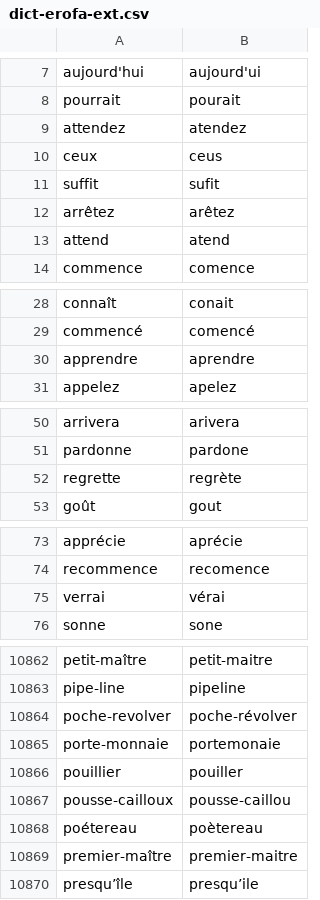
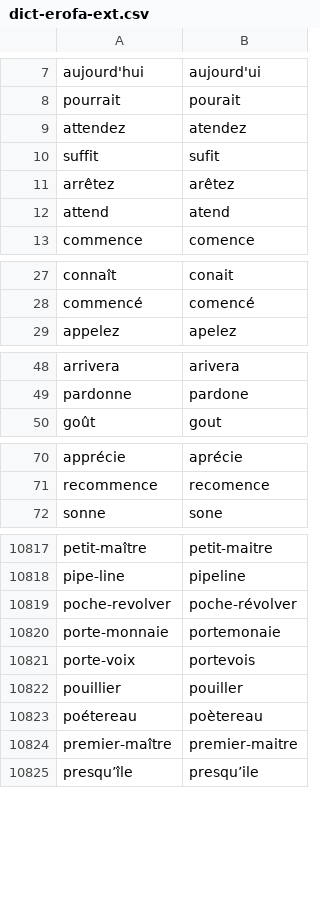
Before and after one commit to v-gb/ortografe, a CSV file: data/homemade/dict-erofa-ext.csv, drawn as a sheet; only a part is shown, gaps mark what is left out; the diff covers the shown part only.

```diff
--- a/data/homemade/dict-erofa-ext.csv
+++ b/data/homemade/dict-erofa-ext.csv
@@ -9,3 +9,2 @@ pourrait,pourait
 attendez,atendez
-ceux,ceus
 suffit,sufit
@@ -29,3 +28,2 @@ connaît,conait
 commencé,comencé
-apprendre,aprendre
 appelez,apelez
@@ -51,3 +49,2 @@ arrivera,arivera
 pardonne,pardone
-regrette,regrète
 goût,gout
@@ -74,3 +71,2 @@ apprécie,aprécie
 recommence,recomence
-verrai,vérai
 sonne,sone
@@ -10865,4 +10820,4 @@ poche-revolver,poche-révolver
 porte-monnaie,portemonaie
+porte-voix,portevois
 pouillier,pouiller
-pousse-cailloux,pousse-caillou
 poétereau,poètereau
```
Also changed, not shown: 5 added rows, 44 removed rows and 2 moved rows elsewhere in this file, 3 other files.
